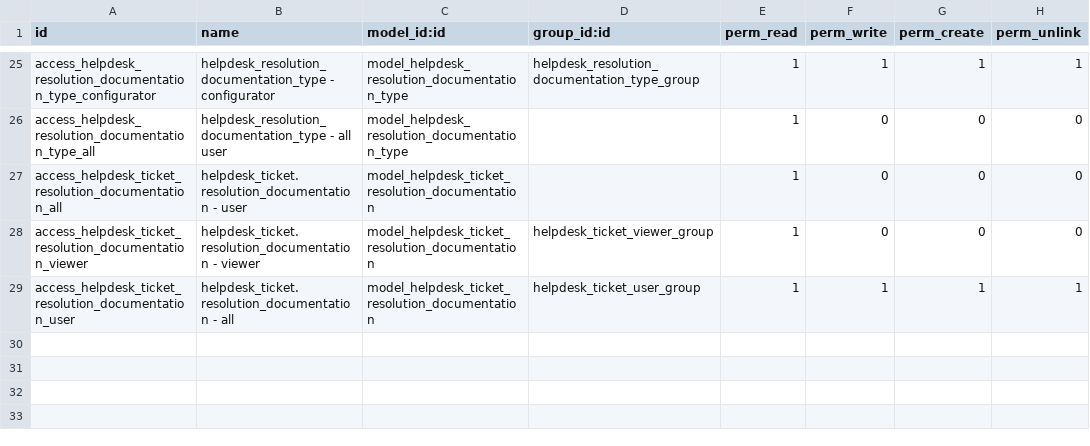
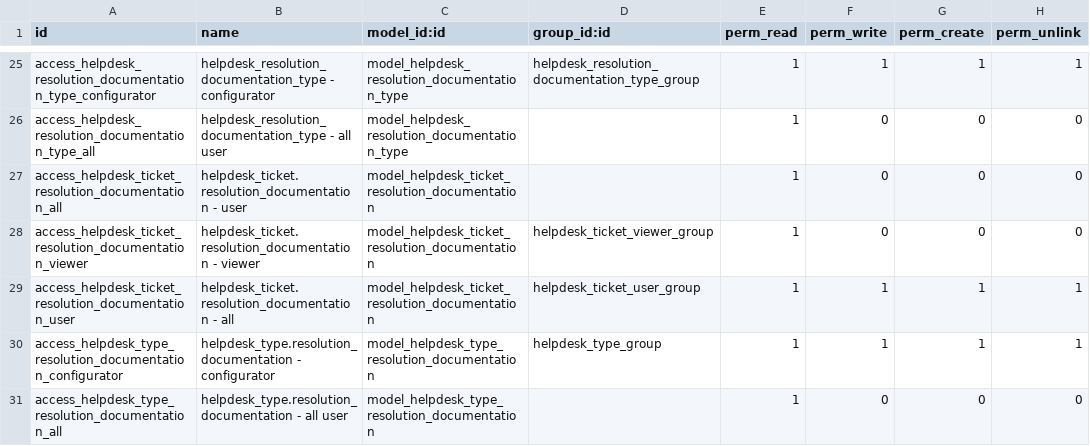
Before and after one commit to open-synergy/ssi-helpdesk, a CSV file: ssi_helpdesk/security/ir.model.access.csv, drawn as a sheet; only a part is shown, gaps mark what is left out; the diff names each change by its address in the sheet, - before the commit and + after, or states it on an @@ line.

```diff
--- a/ssi_helpdesk/security/ir.model.access.csv
+++ b/ssi_helpdesk/security/ir.model.access.csv
+row 30: access_helpdesk_type_resolution_documentation_configurator | helpdesk_type.resolution_documentation - configurator | model_helpdesk_type_resolution_documentation | helpdesk_type_group | 1 | 1 | 1 | 1
+row 31: access_helpdesk_type_resolution_documentation_all | helpdesk_type.resolution_documentation - all user | model_helpdesk_type_resolution_documentation |  | 1 | 0 | 0 | 0
```
Also changed, not shown: 15 other files.
